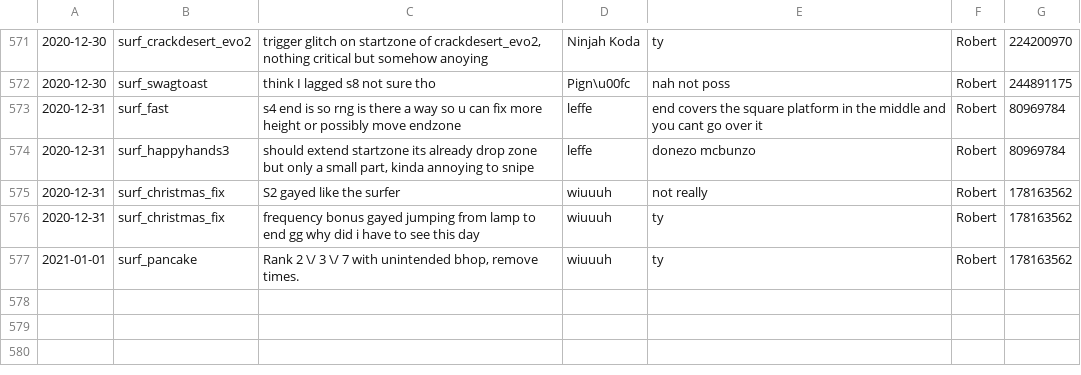
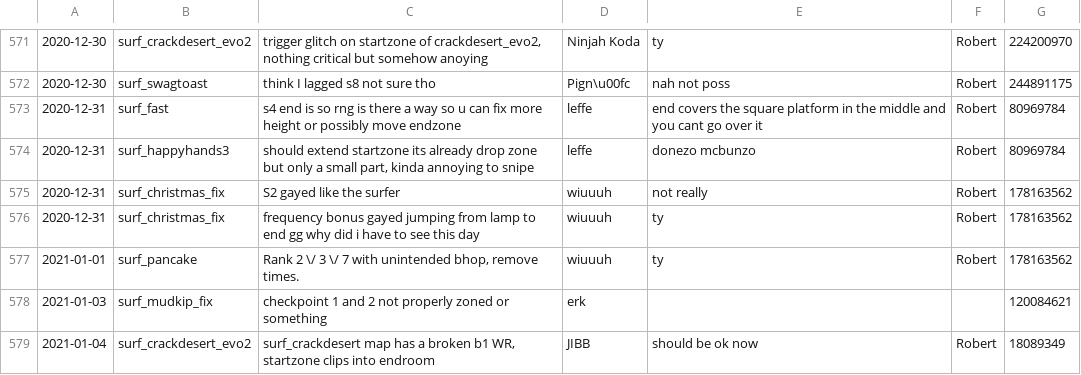
Before and after one commit to Kakalinn/sh-report-archive, a CSV file: archive.csv, drawn as a sheet; only a part is shown, gaps mark what is left out.

```diff
--- a/archive.csv
+++ b/archive.csv
@@ -577 +577,3 @@
 "2021-01-01","surf_pancake","Rank 2 \/ 3 \/ 7 with unintended bhop, remove times.","wiuuuh","ty ","Robert",178163562
+"2021-01-03","surf_mudkip_fix","checkpoint 1 and 2 not properly zoned or something","erk","","",120084621
+"2021-01-04","surf_crackdesert_evo2","surf_crackdesert map has a broken b1 WR, startzone clips into endroom","JIBB","should be ok now","Robert",18089349
```
Also changed, not shown: 1 other file.
